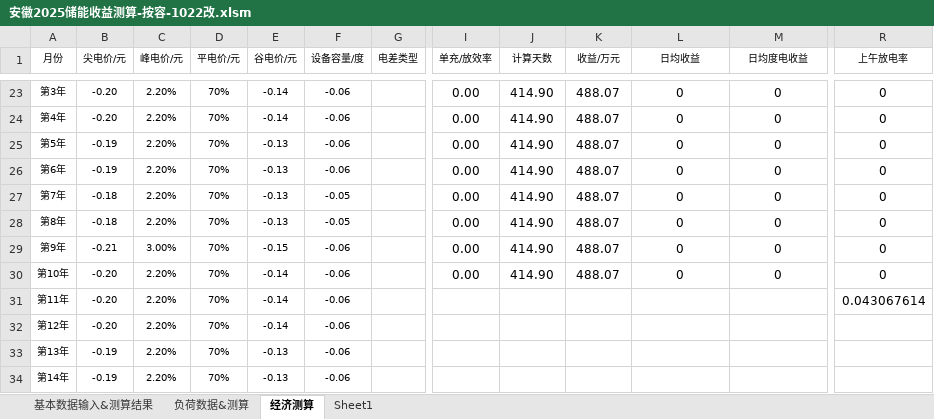
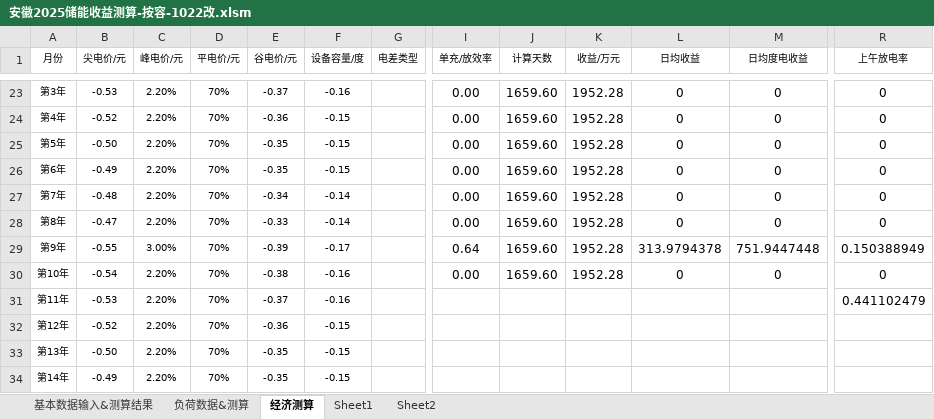
Before and after one commit to slingjie/load-analysis, an Excel workbook: 负荷测试数据/安徽2025储能收益测算-按容-1022改.xlsm, sheet 经济测算, drawn as a sheet; only a part is shown, gaps mark what is left out; values as stored, in another font and other column widths than the file's, no borders; the diff covers the shown part only; the diff names each change by its address in the sheet, - before the commit and + after, or states it on an @@ line.

```diff
--- a/负荷测试数据/安徽2025储能收益测算-按容-1022改.xlsm (sheet 经济测算)
+++ b/负荷测试数据/安徽2025储能收益测算-按容-1022改.xlsm (sheet 经济测算)
+sheet tab: Sheet2
-B23 (尖电价/元): -0.20
+B23 (尖电价/元): -0.53
-E23 (谷电价/元): -0.14
+E23 (谷电价/元): -0.37
-F23 (设备容量/度): -0.06
+F23 (设备容量/度): -0.16
-J23:J30 (计算天数): 414.90
+J23:J30 (计算天数): 1659.60
-K23:K30 (收益/万元): 488.07
+K23:K30 (收益/万元): 1952.28
-B24 (尖电价/元): -0.20
+B24 (尖电价/元): -0.52
-E24 (谷电价/元): -0.14
+E24 (谷电价/元): -0.36
-F24:F26 (设备容量/度): -0.06
+F24:F26 (设备容量/度): -0.15
-B25 (尖电价/元): -0.19
+B25 (尖电价/元): -0.50
-E25:E26 (谷电价/元): -0.13
+E25:E26 (谷电价/元): -0.35
-B26 (尖电价/元): -0.19
+B26 (尖电价/元): -0.49
-B27 (尖电价/元): -0.18
+B27 (尖电价/元): -0.48
-E27 (谷电价/元): -0.13
+E27 (谷电价/元): -0.34
-F27:F28 (设备容量/度): -0.05
+F27:F28 (设备容量/度): -0.14
-B28 (尖电价/元): -0.18
+B28 (尖电价/元): -0.47
-E28 (谷电价/元): -0.13
+E28 (谷电价/元): -0.33
-B29 (尖电价/元): -0.21
+B29 (尖电价/元): -0.55
-E29 (谷电价/元): -0.15
+E29 (谷电价/元): -0.39
-F29 (设备容量/度): -0.06
+F29 (设备容量/度): -0.17
-I29 (单充/放效率): 0.00
+I29 (单充/放效率): 0.64
-L29 (日均收益): 0
+L29 (日均收益): 313.9794378
-M29 (日均度电收益): 0
+M29 (日均度电收益): 751.9447448
-R29 (上午放电率): 0
+R29 (上午放电率): 0.150388949
-B30 (尖电价/元): -0.20
+B30 (尖电价/元): -0.54
-E30 (谷电价/元): -0.14
+E30 (谷电价/元): -0.38
-F30:F31 (设备容量/度): -0.06
+F30:F31 (设备容量/度): -0.16
-B31 (尖电价/元): -0.20
+B31 (尖电价/元): -0.53
-E31 (谷电价/元): -0.14
+E31 (谷电价/元): -0.37
-R31 (上午放电率): 0.043067614
+R31 (上午放电率): 0.441102479
-B32 (尖电价/元): -0.20
+B32 (尖电价/元): -0.52
-E32 (谷电价/元): -0.14
+E32 (谷电价/元): -0.36
-F32:F34 (设备容量/度): -0.06
+F32:F34 (设备容量/度): -0.15
-B33 (尖电价/元): -0.19
+B33 (尖电价/元): -0.50
-E33:E34 (谷电价/元): -0.13
+E33:E34 (谷电价/元): -0.35
-B34 (尖电价/元): -0.19
+B34 (尖电价/元): -0.49
```
Also changed, not shown: 1 added row, 1 removed row and 56 edited cells elsewhere in this sheet, sheet 负荷数据&测算, sheet 基本数据输入&测算结果, formulas that keep their value, charts or pictures, 负荷测试数据/安徽2025储能收益测算-按容-1022改.xlsx, 16 other files.
